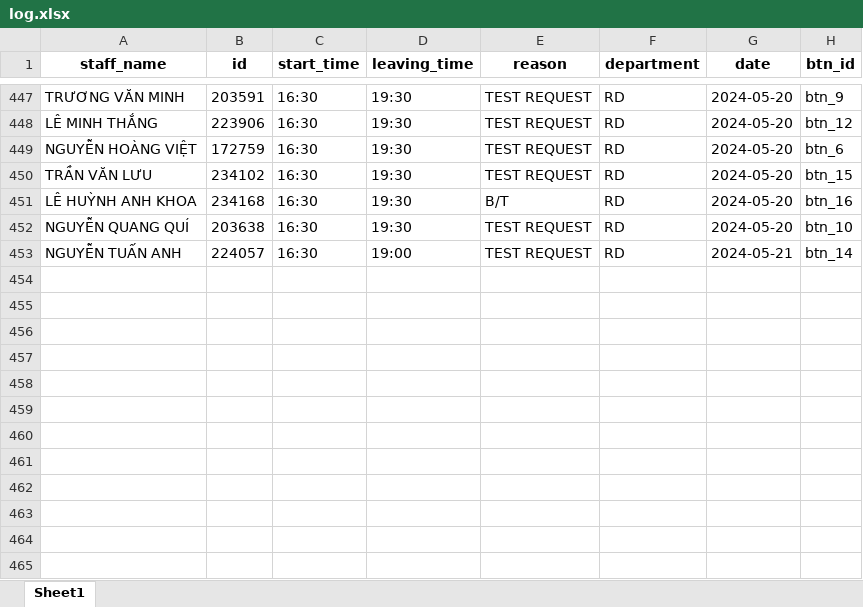
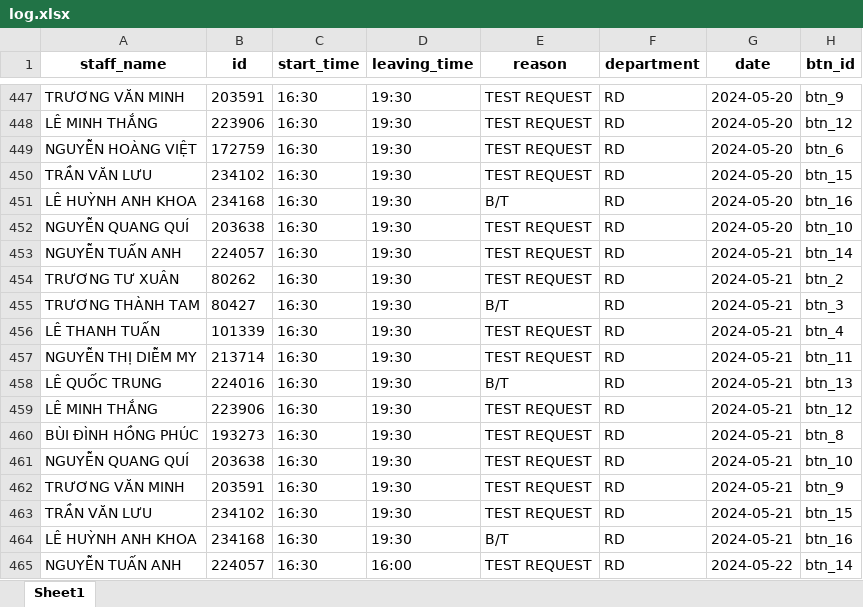
Before and after one commit to Harry-xdev/daily-work-log, an Excel workbook: log.xlsx, sheet Sheet1, drawn as a sheet; only a part is shown, gaps mark what is left out; values as stored, in another font and other column widths than the file's, no borders; the diff names each change by its address in the sheet, - before the commit and + after, or states it on an @@ line.

```diff
--- a/log.xlsx (sheet Sheet1)
+++ b/log.xlsx (sheet Sheet1)
-D453 (leaving_time): 19:00
+D453 (leaving_time): 19:30
+row 454: TRƯƠNG TƯ XUÂN | 80262 | 16:30 | 19:30 | TEST REQUEST | RD | 2024-05-21 | btn_2
+row 455: TRƯƠNG THÀNH TAM | 80427 | 16:30 | 19:30 | B/T | RD | 2024-05-21 | btn_3
+row 456: LÊ THANH TUẤN | 101339 | 16:30 | 19:30 | TEST REQUEST | RD | 2024-05-21 | btn_4
+row 457: NGUYỄN THỊ DIỄM MY | 213714 | 16:30 | 19:30 | TEST REQUEST | RD | 2024-05-21 | btn_11
+row 458: LÊ QUỐC TRUNG | 224016 | 16:30 | 19:30 | B/T | RD | 2024-05-21 | btn_13
+row 459: LÊ MINH THẮNG | 223906 | 16:30 | 19:30 | TEST REQUEST | RD | 2024-05-21 | btn_12
+row 460: BÙI ĐÌNH HỒNG PHÚC | 193273 | 16:30 | 19:30 | TEST REQUEST | RD | 2024-05-21 | btn_8
+row 461: NGUYỄN QUANG QUÍ | 203638 | 16:30 | 19:30 | TEST REQUEST | RD | 2024-05-21 | btn_10
+row 462: TRƯƠNG VĂN MINH | 203591 | 16:30 | 19:30 | TEST REQUEST | RD | 2024-05-21 | btn_9
+row 463: TRẦN VĂN LƯU | 234102 | 16:30 | 19:30 | TEST REQUEST | RD | 2024-05-21 | btn_15
+row 464: LÊ HUỲNH ANH KHOA | 234168 | 16:30 | 19:30 | B/T | RD | 2024-05-21 | btn_16
+row 465: NGUYỄN TUẤN ANH | 224057 | 16:30 | 16:00 | TEST REQUEST | RD | 2024-05-22 | btn_14
```
Also changed, not shown: 27 other files.
